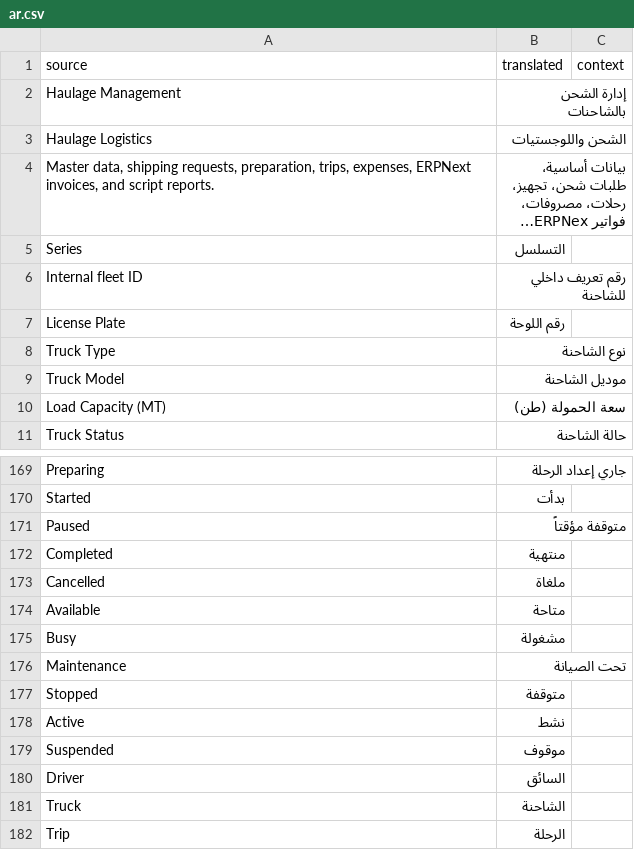
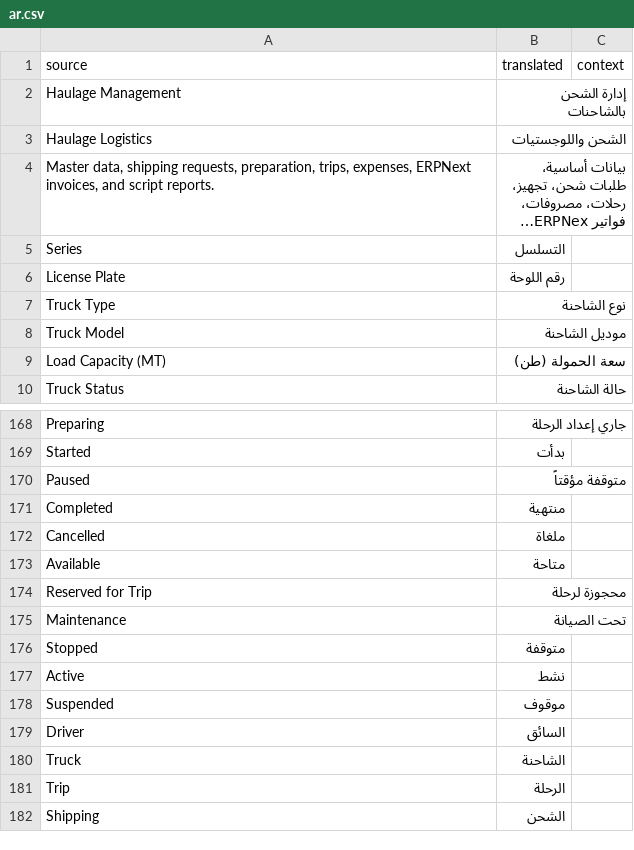
Before and after one commit to shaasie-solutions/newapp, a CSV file: haulage_mgmt/translations/ar.csv, drawn as a sheet; only a part is shown, gaps mark what is left out; the shorter side is filled out with more unchanged rows; long unchanged cells end in …; removed rows and columns are numbered as before the commit, all else as after; the diff names each change by its address in the sheet, - before the commit and + after, or states it on an @@ line.

```diff
--- a/haulage_mgmt/translations/ar.csv
+++ b/haulage_mgmt/translations/ar.csv
-row 6: Internal fleet ID | رقم تعريف داخلي للشاحنة
-row 175: Busy | مشغولة
+row 174: Reserved for Trip | محجوزة لرحلة
```
Also changed, not shown: 6 other files.
